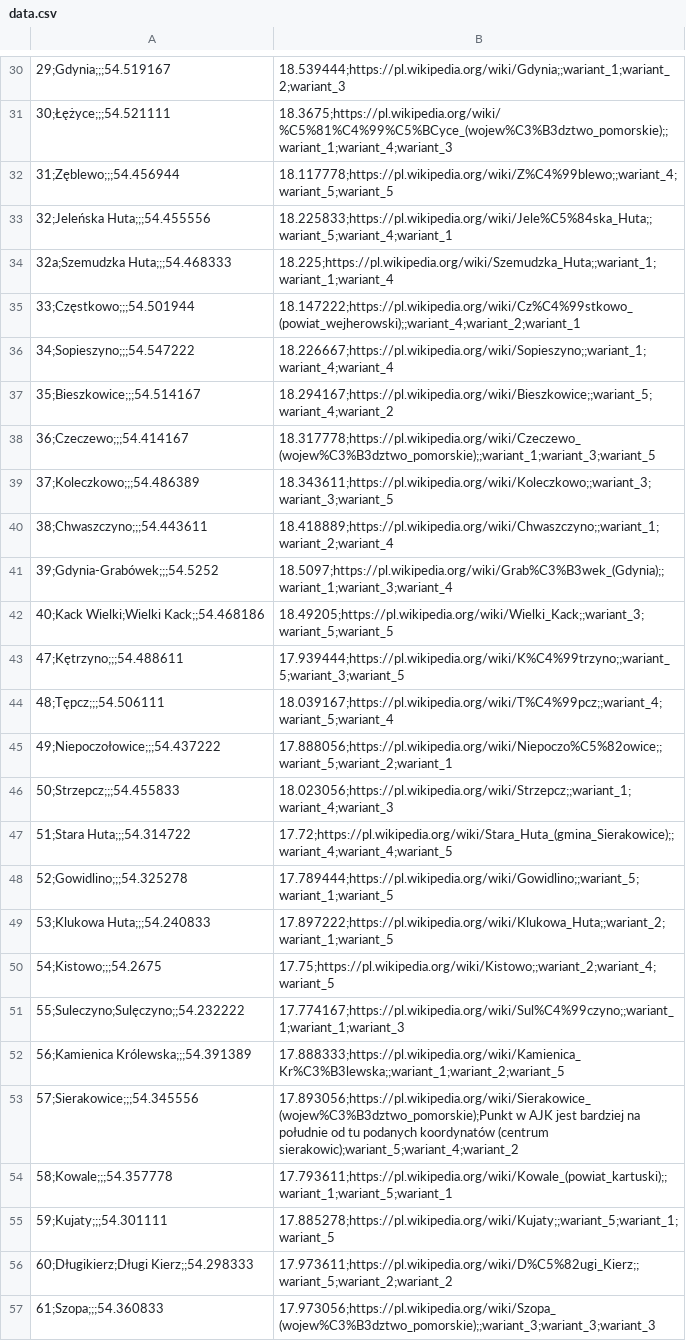
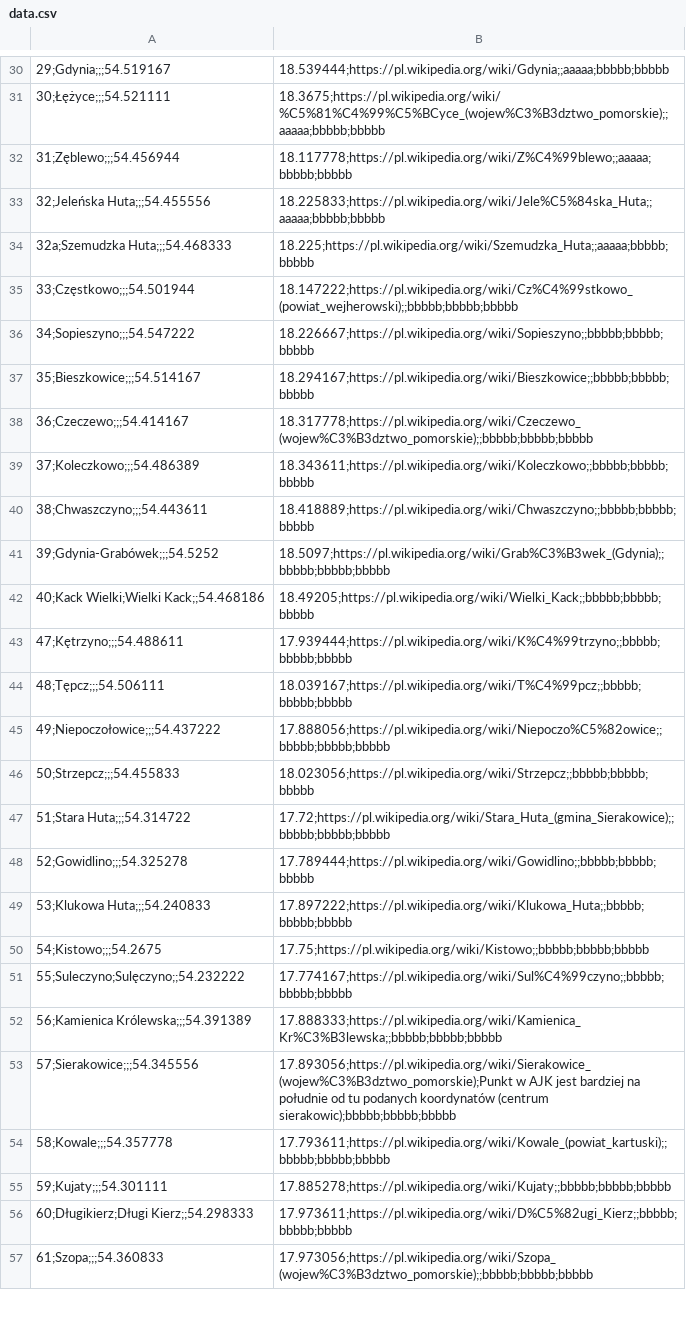
Before and after one commit to jjkiljanski/language-atlas-digitization-tool, a CSV file: data/data.csv, drawn as a sheet; only a part is shown, gaps mark what is left out; the diff covers the shown part only; the diff names each change by its address in the sheet, - before the commit and + after, or states it on an @@ line.

```diff
--- a/data/data.csv
+++ b/data/data.csv
-B30: 18.539444;https://pl.wikipedia.org/wiki/Gdynia;;wariant_1;wariant_2;wariant_3
+B30: 18.539444;https://pl.wikipedia.org/wiki/Gdynia;;aaaaa;bbbbb;bbbbb
-B31: 18.3675;https://pl.wikipedia.org/wiki/%C5%81%C4%99%C5%BCyce_(wojew%C3%B3dztwo_pomorskie);;wariant_1;wariant_4;wariant_3
+B31: 18.3675;https://pl.wikipedia.org/wiki/%C5%81%C4%99%C5%BCyce_(wojew%C3%B3dztwo_pomorskie);;aaaaa;bbbbb;bbbbb
-B32: 18.117778;https://pl.wikipedia.org/wiki/Z%C4%99blewo;;wariant_4;wariant_5;wariant_5
+B32: 18.117778;https://pl.wikipedia.org/wiki/Z%C4%99blewo;;aaaaa;bbbbb;bbbbb
-B33: 18.225833;https://pl.wikipedia.org/wiki/Jele%C5%84ska_Huta;;wariant_5;wariant_4;wariant_1
+B33: 18.225833;https://pl.wikipedia.org/wiki/Jele%C5%84ska_Huta;;aaaaa;bbbbb;bbbbb
-B34: 18.225;https://pl.wikipedia.org/wiki/Szemudzka_Huta;;wariant_1;wariant_1;wariant_4
+B34: 18.225;https://pl.wikipedia.org/wiki/Szemudzka_Huta;;aaaaa;bbbbb;bbbbb
-B35: 18.147222;https://pl.wikipedia.org/wiki/Cz%C4%99stkowo_(powiat_wejherowski);;wariant_4;wariant_2;wariant_1
+B35: 18.147222;https://pl.wikipedia.org/wiki/Cz%C4%99stkowo_(powiat_wejherowski);;bbbbb;bbbbb;bbbbb
-B36: 18.226667;https://pl.wikipedia.org/wiki/Sopieszyno;;wariant_1;wariant_4;wariant_4
+B36: 18.226667;https://pl.wikipedia.org/wiki/Sopieszyno;;bbbbb;bbbbb;bbbbb
-B37: 18.294167;https://pl.wikipedia.org/wiki/Bieszkowice;;wariant_5;wariant_4;wariant_2
+B37: 18.294167;https://pl.wikipedia.org/wiki/Bieszkowice;;bbbbb;bbbbb;bbbbb
-B38: 18.317778;https://pl.wikipedia.org/wiki/Czeczewo_(wojew%C3%B3dztwo_pomorskie);;wariant_1;wariant_3;wariant_5
+B38: 18.317778;https://pl.wikipedia.org/wiki/Czeczewo_(wojew%C3%B3dztwo_pomorskie);;bbbbb;bbbbb;bbbbb
-B39: 18.343611;https://pl.wikipedia.org/wiki/Koleczkowo;;wariant_3;wariant_3;wariant_5
+B39: 18.343611;https://pl.wikipedia.org/wiki/Koleczkowo;;bbbbb;bbbbb;bbbbb
-B40: 18.418889;https://pl.wikipedia.org/wiki/Chwaszczyno;;wariant_1;wariant_2;wariant_4
+B40: 18.418889;https://pl.wikipedia.org/wiki/Chwaszczyno;;bbbbb;bbbbb;bbbbb
-B41: 18.5097;https://pl.wikipedia.org/wiki/Grab%C3%B3wek_(Gdynia);;wariant_1;wariant_3;wariant_4
+B41: 18.5097;https://pl.wikipedia.org/wiki/Grab%C3%B3wek_(Gdynia);;bbbbb;bbbbb;bbbbb
-B42: 18.49205;https://pl.wikipedia.org/wiki/Wielki_Kack;;wariant_3;wariant_5;wariant_5
+B42: 18.49205;https://pl.wikipedia.org/wiki/Wielki_Kack;;bbbbb;bbbbb;bbbbb
-B43: 17.939444;https://pl.wikipedia.org/wiki/K%C4%99trzyno;;wariant_5;wariant_3;wariant_5
+B43: 17.939444;https://pl.wikipedia.org/wiki/K%C4%99trzyno;;bbbbb;bbbbb;bbbbb
-B44: 18.039167;https://pl.wikipedia.org/wiki/T%C4%99pcz;;wariant_4;wariant_5;wariant_4
+B44: 18.039167;https://pl.wikipedia.org/wiki/T%C4%99pcz;;bbbbb;bbbbb;bbbbb
-B45: 17.888056;https://pl.wikipedia.org/wiki/Niepoczo%C5%82owice;;wariant_5;wariant_2;wariant_1
+B45: 17.888056;https://pl.wikipedia.org/wiki/Niepoczo%C5%82owice;;bbbbb;bbbbb;bbbbb
-B46: 18.023056;https://pl.wikipedia.org/wiki/Strzepcz;;wariant_1;wariant_4;wariant_3
+B46: 18.023056;https://pl.wikipedia.org/wiki/Strzepcz;;bbbbb;bbbbb;bbbbb
-B47: 17.72;https://pl.wikipedia.org/wiki/Stara_Huta_(gmina_Sierakowice);;wariant_4;wariant_4;wariant_5
+B47: 17.72;https://pl.wikipedia.org/wiki/Stara_Huta_(gmina_Sierakowice);;bbbbb;bbbbb;bbbbb
-B48: 17.789444;https://pl.wikipedia.org/wiki/Gowidlino;;wariant_5;wariant_1;wariant_5
+B48: 17.789444;https://pl.wikipedia.org/wiki/Gowidlino;;bbbbb;bbbbb;bbbbb
-B49: 17.897222;https://pl.wikipedia.org/wiki/Klukowa_Huta;;wariant_2;wariant_1;wariant_5
+B49: 17.897222;https://pl.wikipedia.org/wiki/Klukowa_Huta;;bbbbb;bbbbb;bbbbb
-B50: 17.75;https://pl.wikipedia.org/wiki/Kistowo;;wariant_2;wariant_4;wariant_5
+B50: 17.75;https://pl.wikipedia.org/wiki/Kistowo;;bbbbb;bbbbb;bbbbb
-B51: 17.774167;https://pl.wikipedia.org/wiki/Sul%C4%99czyno;;wariant_1;wariant_1;wariant_3
+B51: 17.774167;https://pl.wikipedia.org/wiki/Sul%C4%99czyno;;bbbbb;bbbbb;bbbbb
-B52: 17.888333;https://pl.wikipedia.org/wiki/Kamienica_Kr%C3%B3lewska;;wariant_1;wariant_2;wariant_5
+B52: 17.888333;https://pl.wikipedia.org/wiki/Kamienica_Kr%C3%B3lewska;;bbbbb;bbbbb;bbbbb
-B53: …koordynatów (centrum sierakowic);wariant_5;wariant_4;wariant_2
+B53: …koordynatów (centrum sierakowic);bbbbb;bbbbb;bbbbb
-B54: 17.793611;https://pl.wikipedia.org/wiki/Kowale_(powiat_kartuski);;wariant_1;wariant_5;wariant_1
+B54: 17.793611;https://pl.wikipedia.org/wiki/Kowale_(powiat_kartuski);;bbbbb;bbbbb;bbbbb
-B55: 17.885278;https://pl.wikipedia.org/wiki/Kujaty;;wariant_5;wariant_1;wariant_5
+B55: 17.885278;https://pl.wikipedia.org/wiki/Kujaty;;bbbbb;bbbbb;bbbbb
-B56: 17.973611;https://pl.wikipedia.org/wiki/D%C5%82ugi_Kierz;;wariant_5;wariant_2;wariant_2
+B56: 17.973611;https://pl.wikipedia.org/wiki/D%C5%82ugi_Kierz;;bbbbb;bbbbb;bbbbb
-B57: 17.973056;https://pl.wikipedia.org/wiki/Szopa_(wojew%C3%B3dztwo_pomorskie);;wariant_3;wariant_3;wariant_3
+B57: 17.973056;https://pl.wikipedia.org/wiki/Szopa_(wojew%C3%B3dztwo_pomorskie);;bbbbb;bbbbb;bbbbb
```
Also changed, not shown: 165 edited cells elsewhere in this file, 24 other files.
